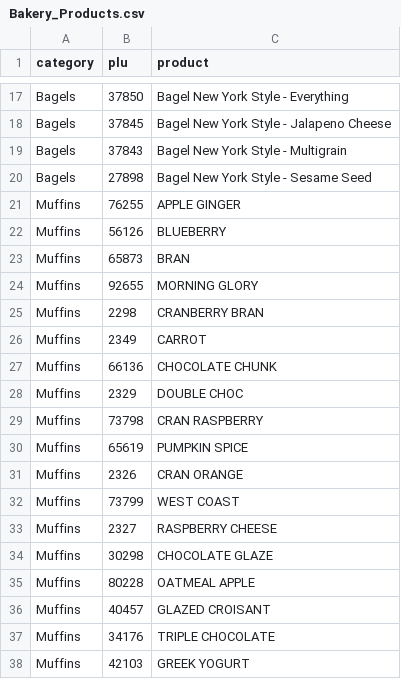
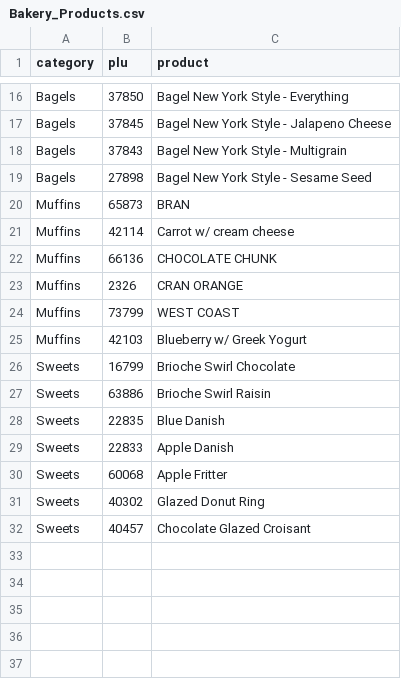
Before and after one commit to smokydastona/PLU-Code-Book, a CSV file: sources/binders/Bakery_Products.csv, drawn as a sheet; only a part is shown, gaps mark what is left out; the diff covers the shown part only.

```diff
--- a/sources/binders/Bakery_Products.csv
+++ b/sources/binders/Bakery_Products.csv
@@ -20,19 +19,14 @@ Bagels,37843,Bagel New York Style - Multigrain
 Bagels,27898,Bagel New York Style - Sesame Seed
-Muffins,76255,APPLE GINGER
-Muffins,56126,BLUEBERRY
 Muffins,65873,BRAN
-Muffins,92655,MORNING GLORY
-Muffins,2298,CRANBERRY BRAN
-Muffins,2349,CARROT
+Muffins,42114,Carrot w/ cream cheese
 Muffins,66136,CHOCOLATE CHUNK
-Muffins,2329,DOUBLE CHOC
-Muffins,73798,CRAN RASPBERRY
-Muffins,65619,PUMPKIN SPICE
 Muffins,2326,CRAN ORANGE
 Muffins,73799,WEST COAST
-Muffins,2327,RASPBERRY CHEESE
-Muffins,30298,CHOCOLATE GLAZE
-Muffins,80228,OATMEAL APPLE
-Muffins,40457,GLAZED CROISANT
-Muffins,34176,TRIPLE CHOCOLATE
-Muffins,42103,GREEK YOGURT
+Muffins,42103,Blueberry w/ Greek Yogurt
+Sweets,16799,Brioche Swirl Chocolate
+Sweets,63886,Brioche Swirl Raisin
+Sweets,22835,Blue Danish
+Sweets,22833,Apple Danish
+Sweets,60068,Apple Fritter
+Sweets,40302,Glazed Donut Ring
+Sweets,40457,Chocolate Glazed Croisant
```
Also changed, not shown: 1 removed row and 4 edited cells elsewhere in this file, 41 other files.
